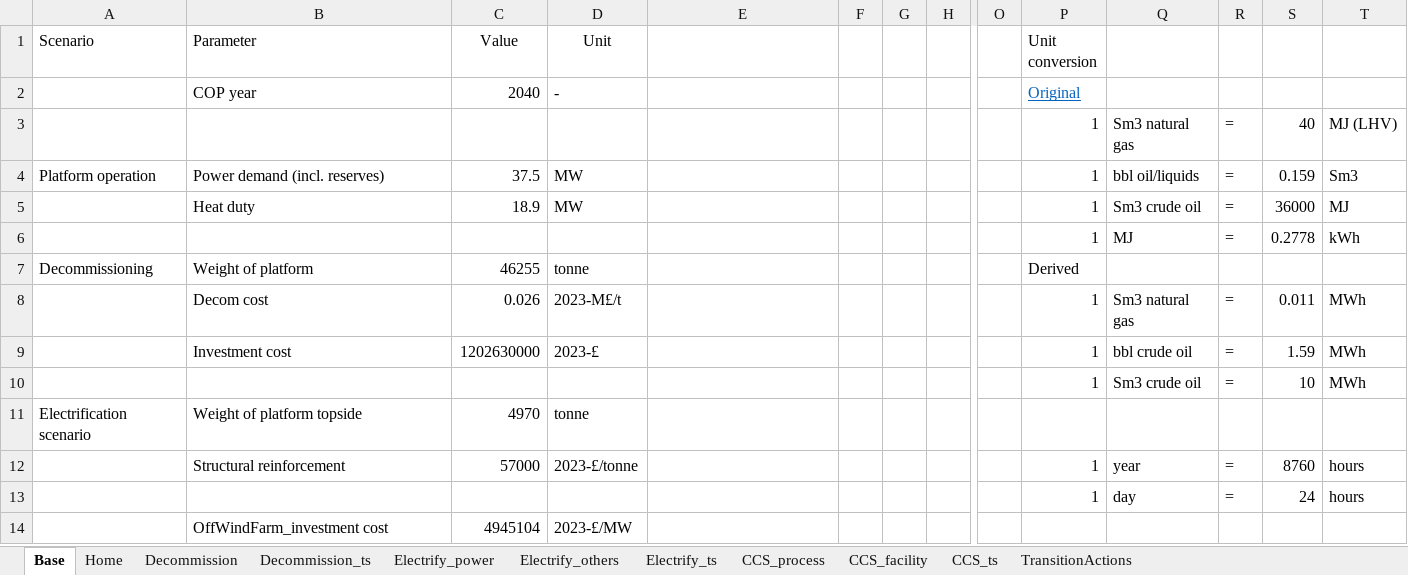
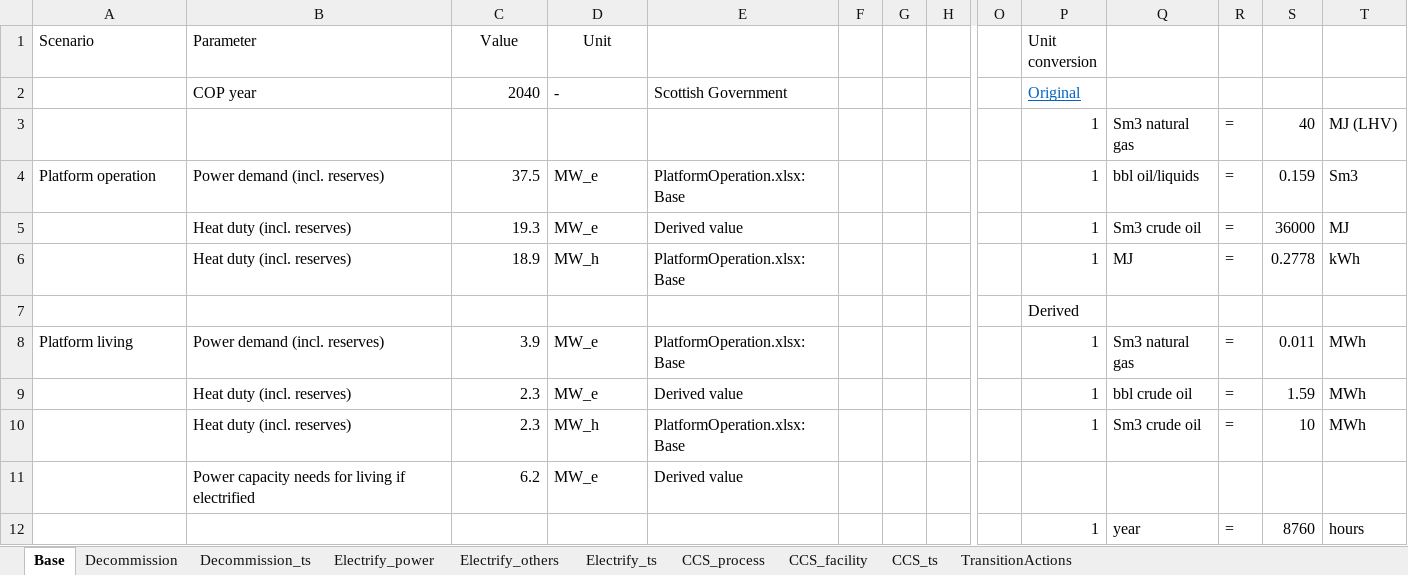
Before and after one commit to nnhjy/OffPlatfEner, an Excel workbook: InputData/PlatformTransition.xlsx, sheet Base, drawn as a sheet; only a part is shown, gaps mark what is left out; values as stored, in another font and other column widths than the file's, no borders; removed rows and columns are numbered as before the commit, all else as after; rows hold the shown columns only; the diff covers the shown part only; the diff names each change by its address in the sheet, - before the commit and + after, or states it on an @@ line.

```diff
--- a/InputData/PlatformTransition.xlsx (sheet Base)
+++ b/InputData/PlatformTransition.xlsx (sheet Base)
-sheet tab: Home
-E2: (empty)
+E2: Scottish Government
-D4 (Unit): MW
+D4 (Unit): MW_e
-E4: (empty)
+E4: PlatformOperation.xlsx: Base
+row 5:  | Heat duty (incl. reserves) | 19.3 | MW_e | Derived value |  |  |  |  | 1 | Sm3 crude oil | = | 36000 | MJ
-B6 (Parameter): Heat duty
+B6 (Parameter): Heat duty (incl. reserves)
-D6 (Unit): MW
+D6 (Unit): MW_h
-E6: (empty)
+E6: PlatformOperation.xlsx: Base
-Q6: Sm3 crude oil
+Q6: MJ
-S6: 36000
+S6: 0.2778
-T6: MJ
+T6: kWh
-row 6:  |  |  |  |  |  |  |  |  | 1 | MJ | = | 0.2778 | kWh
-row 7: Decommissioning | Weight of platform | 46255 | tonne |  |  |  |  |  | Derived
+row 7:  |  |  |  |  |  |  |  |  | Derived
-A8 (Scenario): (empty)
+A8 (Scenario): Platform living
-B8 (Parameter): Decom cost
+B8 (Parameter): Power demand (incl. reserves)
-C8 (Value): 0.026
+C8 (Value): 3.9
-D8 (Unit): 2023-M£/t
+D8 (Unit): MW_e
-E8: (empty)
+E8: PlatformOperation.xlsx: Base
-B9 (Parameter): Investment cost
+B9 (Parameter): Heat duty (incl. reserves)
-C9 (Value): 1202630000
+C9 (Value): 2.3
-D9 (Unit): 2023-£
+D9 (Unit): MW_e
-E9: (empty)
+E9: Derived value
-B10 (Parameter): (empty)
+B10 (Parameter): Heat duty (incl. reserves)
-C10 (Value): (empty)
+C10 (Value): 2.3
-D10 (Unit): (empty)
+D10 (Unit): MW_h
-E10: (empty)
+E10: PlatformOperation.xlsx: Base
-row 11: Electrification scenario | Weight of platform topside | 4970 | tonne
-row 12:  | Structural reinforcement | 57000 | 2023-£/tonne |  |  |  |  |  | 1 | year | = | 8760 | hours
+row 11:  | Power capacity needs for living if electrified | 6.2 | MW_e | Derived value
-Q12: day
+Q12: year
-S12: 24
+S12: 8760
-row 14:  | OffWindFarm_investment cost | 4945104 | 2023-£/MW
```
Also changed, not shown: 33 added rows, 16 removed rows and 17 edited cells elsewhere in this sheet, sheet CCS_ts, sheet TransitionActions, sheet Electrify_power, sheet CCS_process, sheet Decommission_ts, sheet CCS_facility, 2 more sheets, formulas that keep their value, InputData/ModelConfig.xlsx, InputData/PlatformOperation.xlsx, 1 other file.
